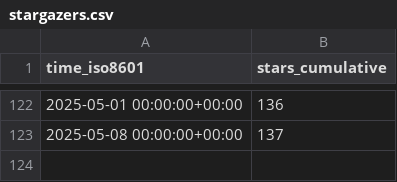
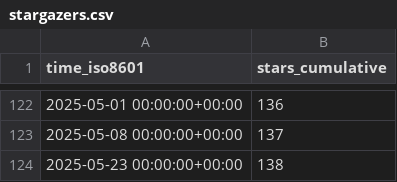
Before and after one commit to PetervanLunteren/AddaxAI, a CSV file: PetervanLunteren/AddaxAI/ghrs-data/stargazers.csv, drawn as a sheet; only a part is shown, gaps mark what is left out; the diff names each change by its address in the sheet, - before the commit and + after, or states it on an @@ line.

```diff
--- a/PetervanLunteren/AddaxAI/ghrs-data/stargazers.csv
+++ b/PetervanLunteren/AddaxAI/ghrs-data/stargazers.csv
+row 124: 2025-05-23 00:00:00+00:00 | 138
```
